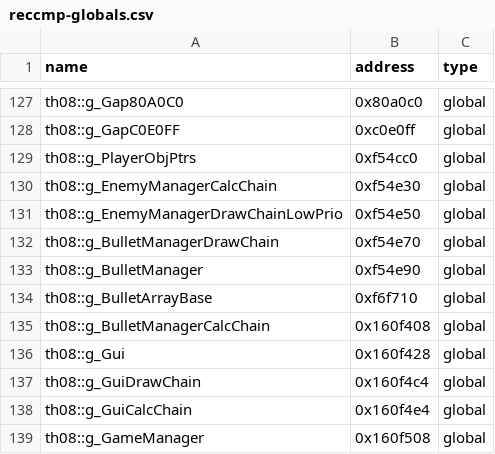
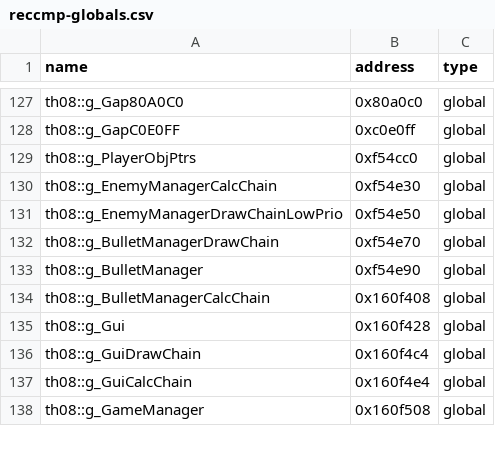
Before and after one commit to Swiizyu/th08, a CSV file: config/reccmp-globals.csv, drawn as a sheet; only a part is shown, gaps mark what is left out.

Commit message:
Revert g_BulletArrayBase DIFFABLE_STATIC+CSV (BSS shift regressed 6 funcs); 424e50 stmt order; 418130/418180 idioms
- BulletArrayBase approach regressed 424730-family (98.67) + 4251b0/425290/
  ConvertAllPowerItemsToTimeOrbs: new BSS variable shifts global layout.
  Reverted; bullet-base cosmetic normalization diff stays (parked).
- 424e50: declare Float3 delta after 'bullet = ...' so the ctor order matches
  (orig: assign, ctor, i=0).
- IsSpellNumberEqualTo: !(a-b) -> (a-b)==0 (neg/sbb/inc int idiom).
- IsSpellNumberInRange: A&&B&&C -> A&&(B&&C) nested bool-temp structure.

Co-authored-by: arena-agent <297053741+arena-agent@users.noreply.github.com>

```diff
--- a/config/reccmp-globals.csv
+++ b/config/reccmp-globals.csv
@@ -133,3 +133,2 @@ th08::g_BulletManagerDrawChain,0xf54e70,global
 th08::g_BulletManager,0xf54e90,global
-th08::g_BulletArrayBase,0xf6f710,global
 th08::g_BulletManagerCalcChain,0x160f408,global
```
Also changed, not shown: 3 other files.
